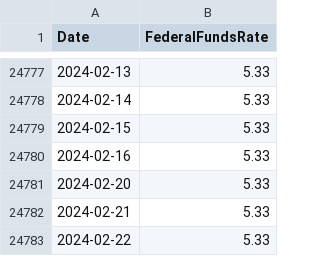
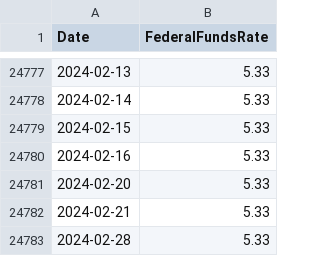
Before and after one commit to butschi84/tensorflow-bitcoin, a CSV file: federal_funds_rate.csv, drawn as a sheet; only a part is shown, gaps mark what is left out.

```diff
--- a/federal_funds_rate.csv
+++ b/federal_funds_rate.csv
@@ -24782,2 +24782,2 @@ Date;FederalFundsRate
 2024-02-21;5.33
-2024-02-22;5.33
+2024-02-28;5.33
```
Also changed, not shown: m2_money_supply.csv.
